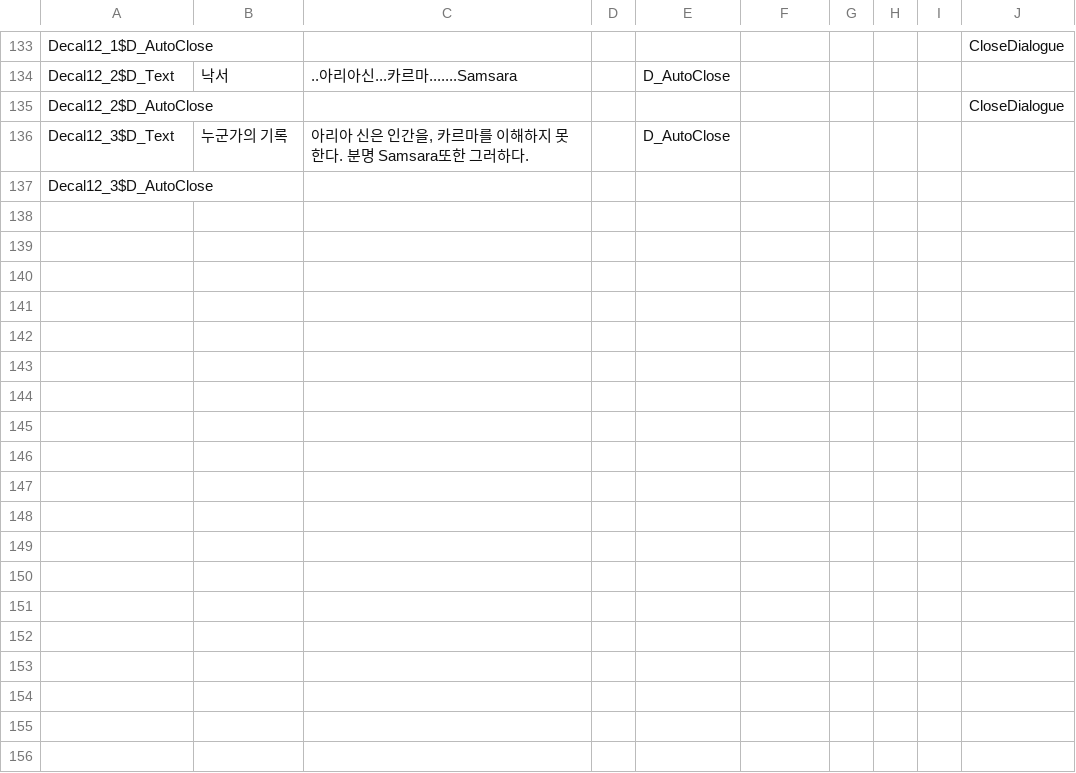
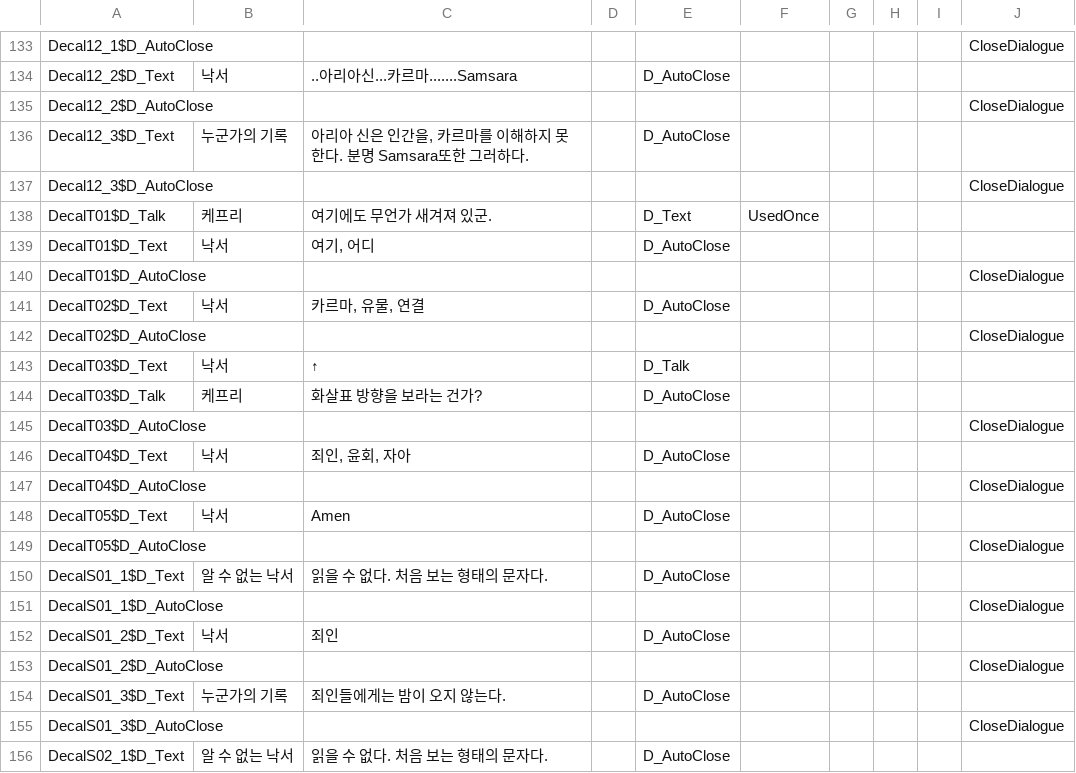
Before and after one commit to lee1030cjs/SemiProject_ActionRPG, a CSV file: ActionRPG/Content/QuestSystem/Tables/DialogueFragments.csv, drawn as a sheet; only a part is shown, gaps mark what is left out; the diff covers the shown part only.

```diff
--- a/ActionRPG/Content/QuestSystem/Tables/DialogueFragments.csv
+++ b/ActionRPG/Content/QuestSystem/Tables/DialogueFragments.csv
@@ -136,2 +136,21 @@ Decal12_2$D_AutoClose,,,,,,,,,CloseDialogue
 Decal12_3$D_Text,누군가의 기록,"아리아 신은 인간을, 카르마를 이해하지 못한다. 분명 Samsara또한 그러하다.",,D_AutoClose,,,,,
-Decal12_3$D_AutoClose,,,,,,,,,
+Decal12_3$D_AutoClose,,,,,,,,,CloseDialogue
+DecalT01$D_Talk,케프리,여기에도 무언가 새겨져 있군.,,D_Text,UsedOnce,,,,
+DecalT01$D_Text,낙서,"여기, 어디",,D_AutoClose,,,,,
+DecalT01$D_AutoClose,,,,,,,,,CloseDialogue
+DecalT02$D_Text,낙서,"카르마, 유물, 연결",,D_AutoClose,,,,,
+DecalT02$D_AutoClose,,,,,,,,,CloseDialogue
+DecalT03$D_Text,낙서,↑,,D_Talk,,,,,
+DecalT03$D_Talk,케프리,화살표 방향을 보라는 건가?,,D_AutoClose,,,,,
+DecalT03$D_AutoClose,,,,,,,,,CloseDialogue
+DecalT04$D_Text,낙서,"죄인, 윤회, 자아",,D_AutoClose,,,,,
+DecalT04$D_AutoClose,,,,,,,,,CloseDialogue
+DecalT05$D_Text,낙서,Amen,,D_AutoClose,,,,,
+DecalT05$D_AutoClose,,,,,,,,,CloseDialogue
+DecalS01_1$D_Text,알 수 없는 낙서,읽을 수 없다. 처음 보는 형태의 문자다.,,D_AutoClose,,,,,
+DecalS01_1$D_AutoClose,,,,,,,,,CloseDialogue
+DecalS01_2$D_Text,낙서,죄인,,D_AutoClose,,,,,
+DecalS01_2$D_AutoClose,,,,,,,,,CloseDialogue
+DecalS01_3$D_Text,누군가의 기록,죄인들에게는 밤이 오지 않는다.,,D_AutoClose,,,,,
+DecalS01_3$D_AutoClose,,,,,,,,,CloseDialogue
+DecalS02_1$D_Text,알 수 없는 낙서,읽을 수 없다. 처음 보는 형태의 문자다.,,D_AutoClose,,,,,
```
Also changed, not shown: 45 added rows elsewhere in this file, ActionRPG/Content/QuestSystem/Tables/DialogueNames.csv, ActionRPG/Content/QuestSystem/Tables/MonologueScript.csv, 6 other files.
